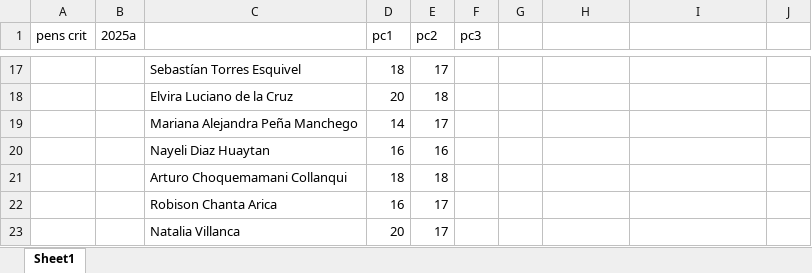
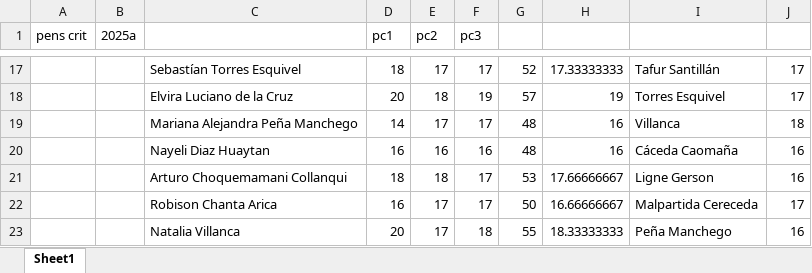
Before and after one commit to zaboltar/ArchaeologyJourney, an Excel workbook: DigSite/New Arcaism/uarm 2025 1/PensCrit/uncritic review.xlsx, sheet Sheet1, drawn as a sheet; only a part is shown, gaps mark what is left out; values as stored, in another font and other column widths than the file's, no borders; the diff covers the shown part only; the diff names each change by its address in the sheet, - before the commit and + after, or states it on an @@ line.

```diff
--- a/DigSite/New Arcaism/uarm 2025 1/PensCrit/uncritic review.xlsx (sheet Sheet1)
+++ b/DigSite/New Arcaism/uarm 2025 1/PensCrit/uncritic review.xlsx (sheet Sheet1)
-F17 (pc3): (empty)
+F17 (pc3): 17
-G17: (empty)
+G17: 52
-H17: (empty)
+H17: 17.33333333
-I17: (empty)
+I17: Tafur Santillán
-J17:J18: (empty)
+J17:J18: 17
-F18 (pc3): (empty)
+F18 (pc3): 19
-G18: (empty)
+G18: 57
-H18: (empty)
+H18: 19
-I18: (empty)
+I18: Torres Esquivel
-F19 (pc3): (empty)
+F19 (pc3): 17
-G19:G20: (empty)
+G19:G20: 48
-H19:H20: (empty)
+H19:H20: 16
-I19: (empty)
+I19: Villanca
-J19: (empty)
+J19: 18
-F20 (pc3): (empty)
+F20 (pc3): 16
-I20: (empty)
+I20: Cáceda Caomaña
-J20:J21: (empty)
+J20:J21: 16
-F21:F22 (pc3): (empty)
+F21:F22 (pc3): 17
-G21: (empty)
+G21: 53
-H21: (empty)
+H21: 17.66666667
-I21: (empty)
+I21: Ligne Gerson
-G22: (empty)
+G22: 50
-H22: (empty)
+H22: 16.66666667
-I22: (empty)
+I22: Malpartida Cereceda
-J22: (empty)
+J22: 17
-F23 (pc3): (empty)
+F23 (pc3): 18
-G23: (empty)
+G23: 55
-H23: (empty)
+H23: 18.33333333
-I23: (empty)
+I23: Peña Manchego
-J23: (empty)
+J23: 16
```
Also changed, not shown: 76 edited cells elsewhere in this sheet, DigSite/New Arcaism/uarm 2025 1/FilMod/observacionesOrbitales.xlsx, DigSite/New Arcaism/uarm 2025 1/Logica/negación de la negación.xlsx, 44 other files.
